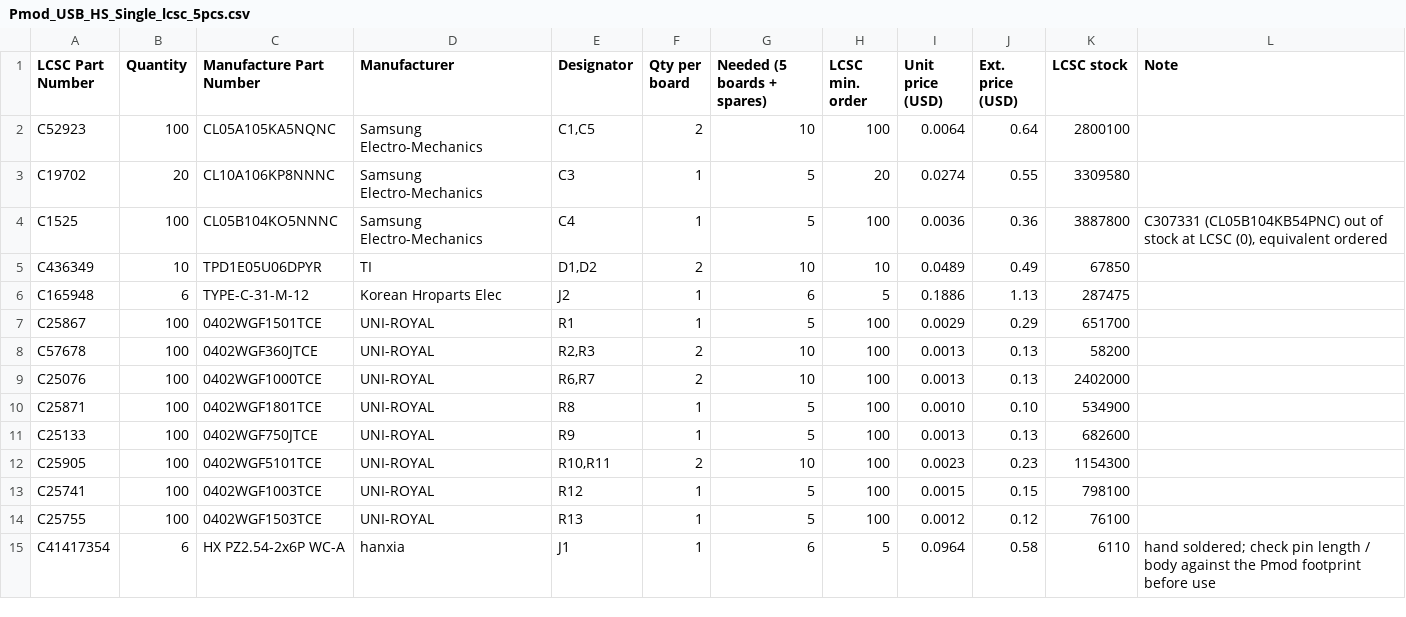
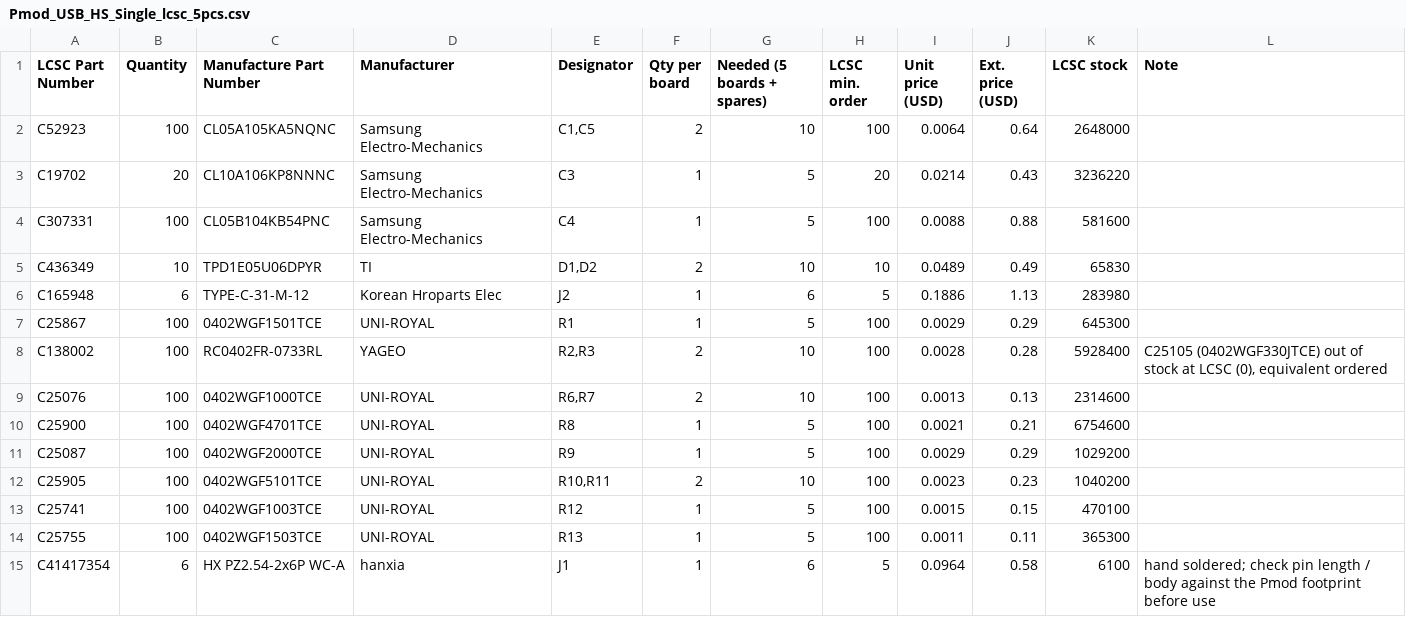
Before and after one commit to ciniml/fpga_samples, a CSV file: eda/pmod_usb_hs/hw/Pmod_USB_HS_Single/fab/lcsc/Pmod_USB_HS_Single_lcsc_5pcs.csv, drawn as a sheet.

```diff
--- a/eda/pmod_usb_hs/hw/Pmod_USB_HS_Single/fab/lcsc/Pmod_USB_HS_Single_lcsc_5pcs.csv
+++ b/eda/pmod_usb_hs/hw/Pmod_USB_HS_Single/fab/lcsc/Pmod_USB_HS_Single_lcsc_5pcs.csv
@@ -1,15 +1,15 @@
 LCSC Part Number,Quantity,Manufacture Part Number,Manufacturer,Designator,Qty per board,Needed (5 boards + spares),LCSC min. order,Unit price (USD),Ext. price (USD),LCSC stock,Note
-C52923,100,CL05A105KA5NQNC,Samsung Electro-Mechanics,"C1,C5",2,10,100,0.0064,0.64,2800100,
-C19702,20,CL10A106KP8NNNC,Samsung Electro-Mechanics,C3,1,5,20,0.0274,0.55,3309580,
-C1525,100,CL05B104KO5NNNC,Samsung Electro-Mechanics,C4,1,5,100,0.0036,0.36,3887800,"C307331 (CL05B104KB54PNC) out of stock at LCSC (0), equivalent ordered"
-C436349,10,TPD1E05U06DPYR,TI,"D1,D2",2,10,10,0.0489,0.49,67850,
-C165948,6,TYPE-C-31-M-12,Korean Hroparts Elec,J2,1,6,5,0.1886,1.13,287475,
-C25867,100,0402WGF1501TCE,UNI-ROYAL,R1,1,5,100,0.0029,0.29,651700,
-C57678,100,0402WGF360JTCE,UNI-ROYAL,"R2,R3",2,10,100,0.0013,0.13,58200,
-C25076,100,0402WGF1000TCE,UNI-ROYAL,"R6,R7",2,10,100,0.0013,0.13,2402000,
-C25871,100,0402WGF1801TCE,UNI-ROYAL,R8,1,5,100,0.0010,0.10,534900,
-C25133,100,0402WGF750JTCE,UNI-ROYAL,R9,1,5,100,0.0013,0.13,682600,
-C25905,100,0402WGF5101TCE,UNI-ROYAL,"R10,R11",2,10,100,0.0023,0.23,1154300,
-C25741,100,0402WGF1003TCE,UNI-ROYAL,R12,1,5,100,0.0015,0.15,798100,
-C25755,100,0402WGF1503TCE,UNI-ROYAL,R13,1,5,100,0.0012,0.12,76100,
-C41417354,6,HX PZ2.54-2x6P WC-A,hanxia,J1,1,6,5,0.0964,0.58,6110,hand soldered; check pin length / body against the Pmod footprint before use
+C52923,100,CL05A105KA5NQNC,Samsung Electro-Mechanics,"C1,C5",2,10,100,0.0064,0.64,2648000,
+C19702,20,CL10A106KP8NNNC,Samsung Electro-Mechanics,C3,1,5,20,0.0214,0.43,3236220,
+C307331,100,CL05B104KB54PNC,Samsung Electro-Mechanics,C4,1,5,100,0.0088,0.88,581600,
+C436349,10,TPD1E05U06DPYR,TI,"D1,D2",2,10,10,0.0489,0.49,65830,
+C165948,6,TYPE-C-31-M-12,Korean Hroparts Elec,J2,1,6,5,0.1886,1.13,283980,
+C25867,100,0402WGF1501TCE,UNI-ROYAL,R1,1,5,100,0.0029,0.29,645300,
+C138002,100,RC0402FR-0733RL,YAGEO,"R2,R3",2,10,100,0.0028,0.28,5928400,"C25105 (0402WGF330JTCE) out of stock at LCSC (0), equivalent ordered"
+C25076,100,0402WGF1000TCE,UNI-ROYAL,"R6,R7",2,10,100,0.0013,0.13,2314600,
+C25900,100,0402WGF4701TCE,UNI-ROYAL,R8,1,5,100,0.0021,0.21,6754600,
+C25087,100,0402WGF2000TCE,UNI-ROYAL,R9,1,5,100,0.0029,0.29,1029200,
+C25905,100,0402WGF5101TCE,UNI-ROYAL,"R10,R11",2,10,100,0.0023,0.23,1040200,
+C25741,100,0402WGF1003TCE,UNI-ROYAL,R12,1,5,100,0.0015,0.15,470100,
+C25755,100,0402WGF1503TCE,UNI-ROYAL,R13,1,5,100,0.0011,0.11,365300,
+C41417354,6,HX PZ2.54-2x6P WC-A,hanxia,J1,1,6,5,0.0964,0.58,6100,hand soldered; check pin length / body against the Pmod footprint before use
```
Also changed, not shown: eda/pmod_usb_hs/hw/Pmod_USB_HS_Single/fab/Pmod_USB_HS_Single_bom.csv, eda/pmod_usb_hs/hw/Pmod_USB_HS_Single/fab/Pmod_USB_HS_Single_pos.csv, 20 other files.
